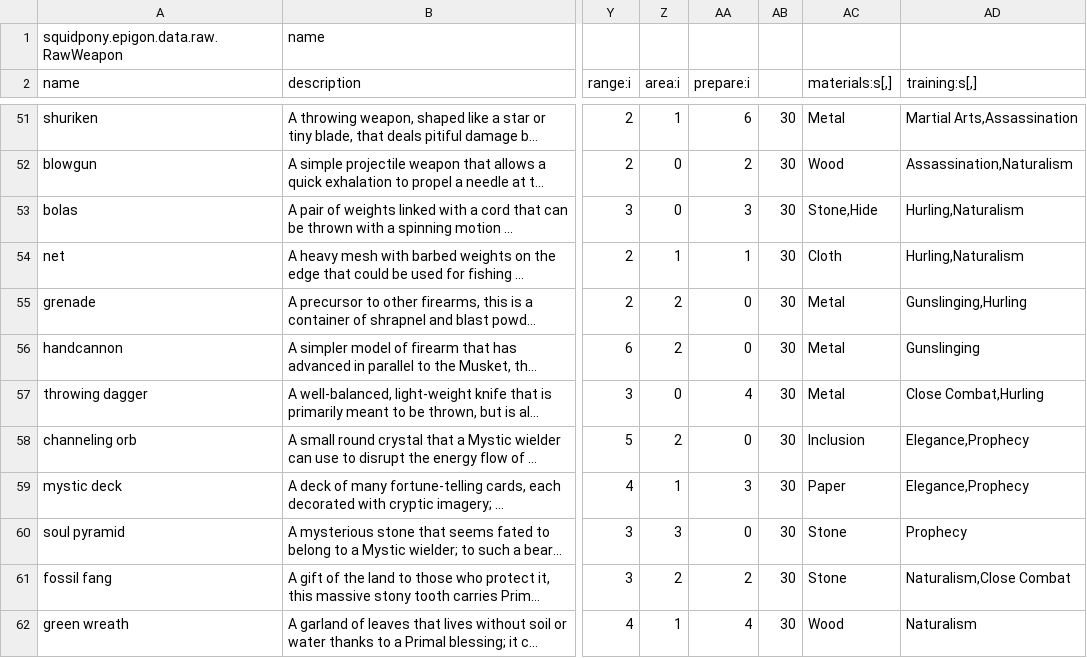
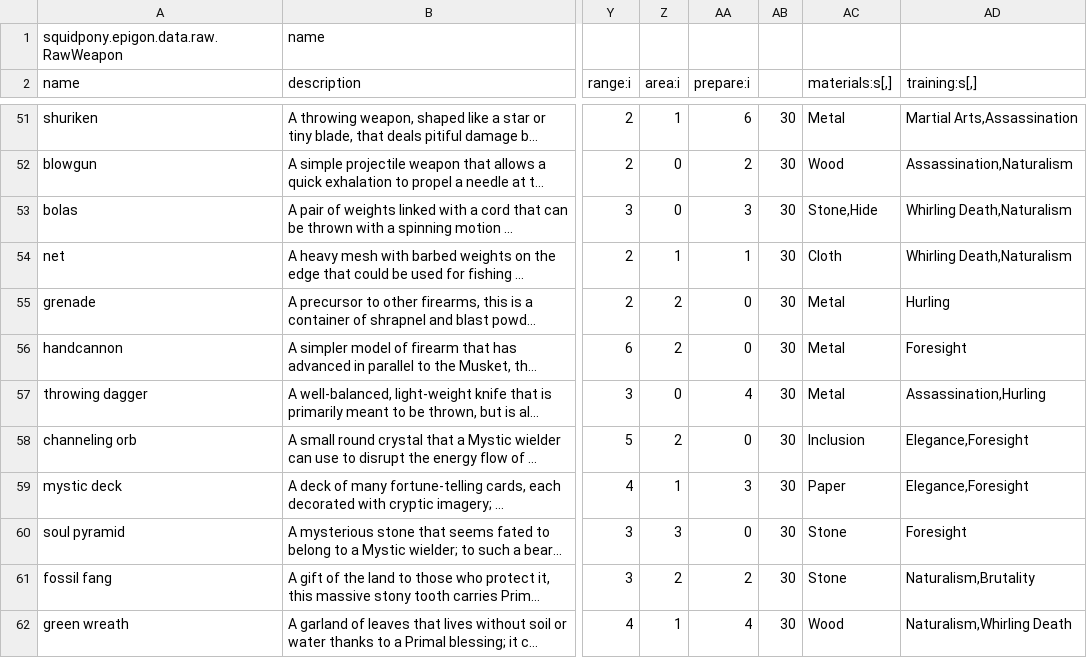
Before and after one commit to yellowstonegames/Epigon, a CSV file: TabLab Combat Data/RawWeapon.csv, drawn as a sheet; only a part is shown, gaps mark what is left out; long unchanged cells end in …; the diff covers the shown part only; the diff names each change by its address in the sheet, - before the commit and + after, or states it on an @@ line.

```diff
--- a/TabLab Combat Data/RawWeapon.csv
+++ b/TabLab Combat Data/RawWeapon.csv
-AD53:AD54 (training:s[,]): Hurling,Naturalism
+AD53:AD54 (training:s[,]): Whirling Death,Naturalism
-AD55 (training:s[,]): Gunslinging,Hurling
+AD55 (training:s[,]): Hurling
-AD56 (training:s[,]): Gunslinging
+AD56 (training:s[,]): Foresight
-AD57 (training:s[,]): Close Combat,Hurling
+AD57 (training:s[,]): Assassination,Hurling
-AD58:AD59 (training:s[,]): Elegance,Prophecy
+AD58:AD59 (training:s[,]): Elegance,Foresight
-AD60 (training:s[,]): Prophecy
+AD60 (training:s[,]): Foresight
-AD61 (training:s[,]): Naturalism,Close Combat
+AD61 (training:s[,]): Naturalism,Brutality
-AD62 (training:s[,]): Naturalism
+AD62 (training:s[,]): Naturalism,Whirling Death
```
Also changed, not shown: 31 edited cells elsewhere in this file, 1 other file.
